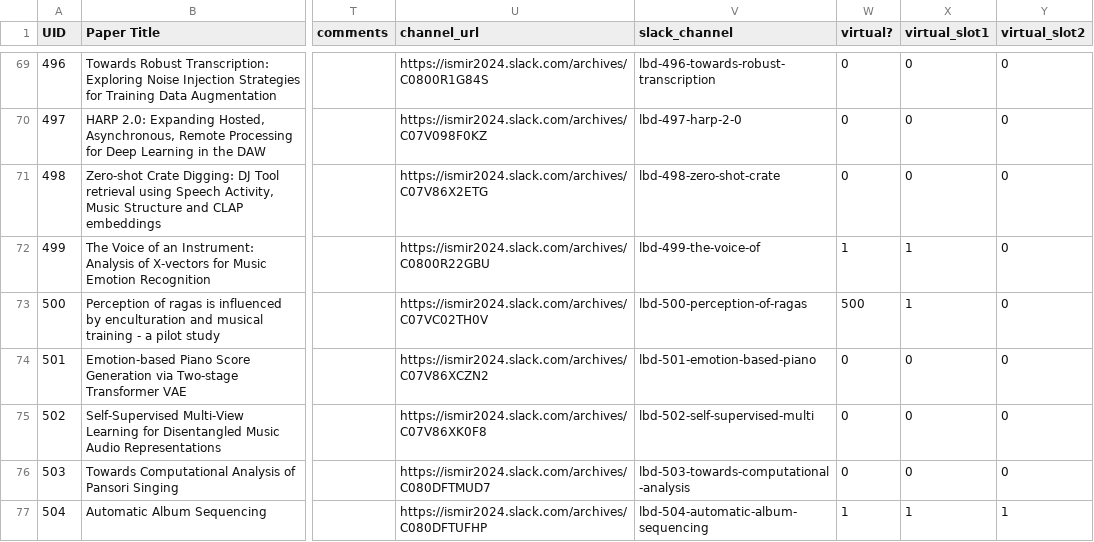
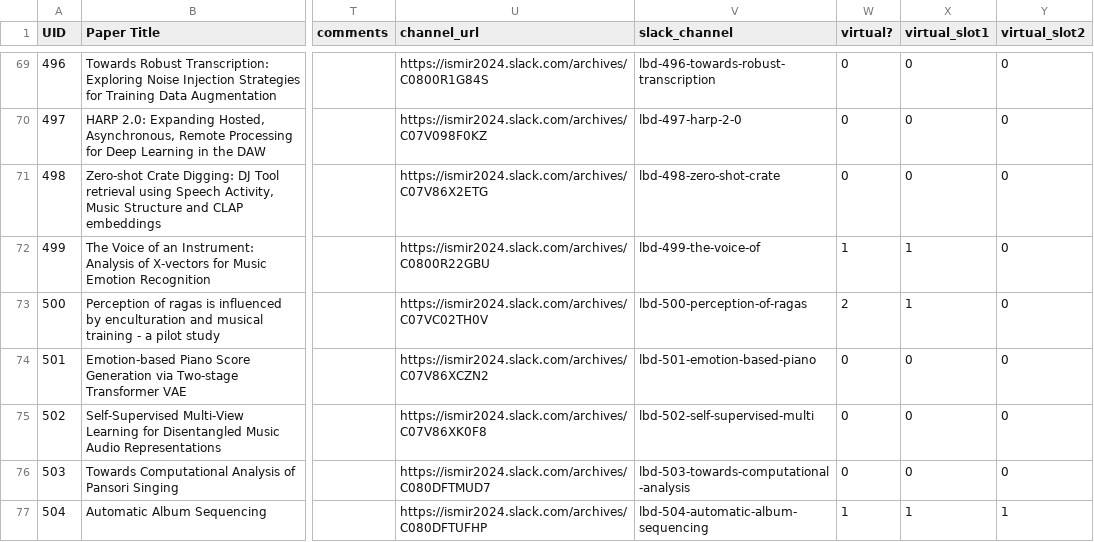
Before and after one commit to ismir2024program/ismir2024program.github.io, a CSV file: sitedata/lbd.csv, drawn as a sheet; only a part is shown, gaps mark what is left out; the diff names each change by its address in the sheet, - before the commit and + after, or states it on an @@ line.

Commit message:
Fixed 500

```diff
--- a/sitedata/lbd.csv
+++ b/sitedata/lbd.csv
-W73 (virtual?): 500
+W73 (virtual?): 2
```
